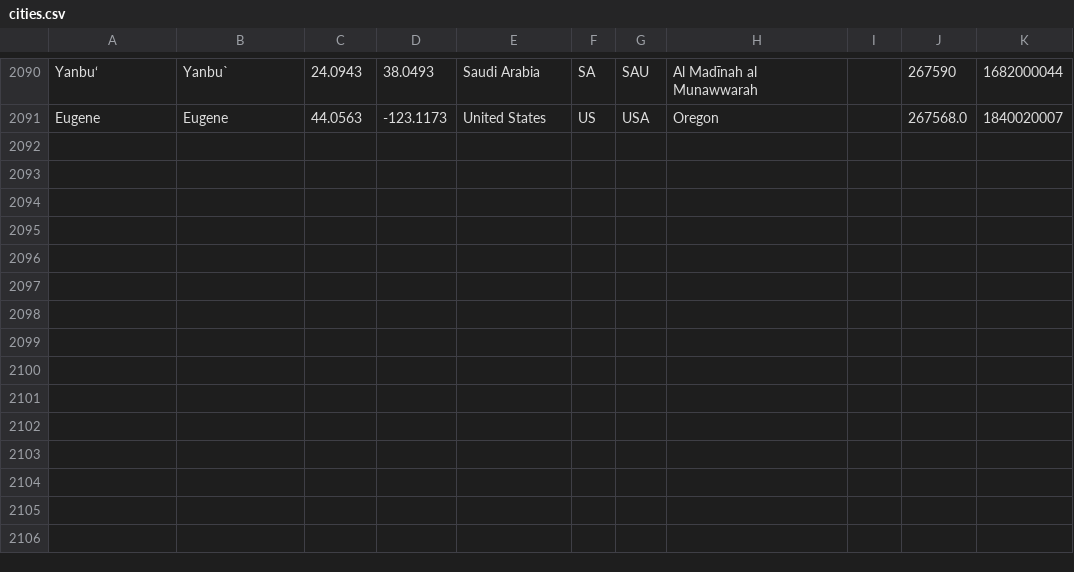
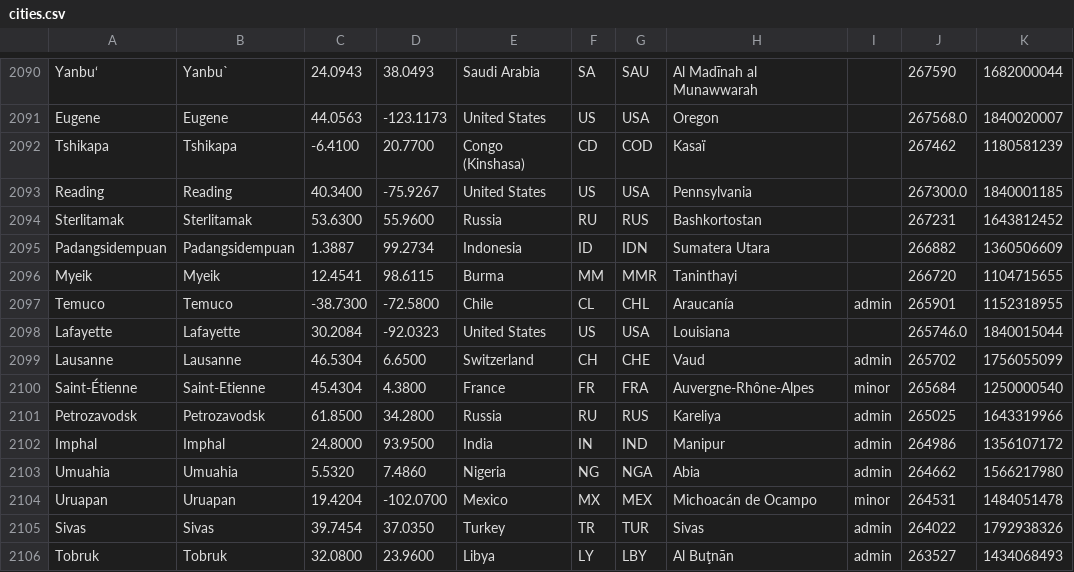
Before and after one commit to alainrc2005/get-recorrido, a CSV file: cities.csv, drawn as a sheet; only a part is shown, gaps mark what is left out; the diff names each change by its address in the sheet, - before the commit and + after, or states it on an @@ line.

Commit message:
update cities-330

```diff
--- a/cities.csv
+++ b/cities.csv
+row 2092: Tshikapa | Tshikapa | -6.4100 | 20.7700 | Congo (Kinshasa) | CD | COD | Kasaï |  | 267462 | 1180581239
+row 2093: Reading | Reading | 40.3400 | -75.9267 | United States | US | USA | Pennsylvania |  | 267300.0 | 1840001185
+row 2094: Sterlitamak | Sterlitamak | 53.6300 | 55.9600 | Russia | RU | RUS | Bashkortostan |  | 267231 | 1643812452
+row 2095: Padangsidempuan | Padangsidempuan | 1.3887 | 99.2734 | Indonesia | ID | IDN | Sumatera Utara |  | 266882 | 1360506609
+row 2096: Myeik | Myeik | 12.4541 | 98.6115 | Burma | MM | MMR | Taninthayi |  | 266720 | 1104715655
+row 2097: Temuco | Temuco | -38.7300 | -72.5800 | Chile | CL | CHL | Araucanía | admin | 265901 | 1152318955
+row 2098: Lafayette | Lafayette | 30.2084 | -92.0323 | United States | US | USA | Louisiana |  | 265746.0 | 1840015044
+row 2099: Lausanne | Lausanne | 46.5304 | 6.6500 | Switzerland | CH | CHE | Vaud | admin | 265702 | 1756055099
+row 2100: Saint-Étienne | Saint-Etienne | 45.4304 | 4.3800 | France | FR | FRA | Auvergne-Rhône-Alpes | minor | 265684 | 1250000540
+row 2101: Petrozavodsk | Petrozavodsk | 61.8500 | 34.2800 | Russia | RU | RUS | Kareliya | admin | 265025 | 1643319966
+row 2102: Imphal | Imphal | 24.8000 | 93.9500 | India | IN | IND | Manipur | admin | 264986 | 1356107172
+row 2103: Umuahia | Umuahia | 5.5320 | 7.4860 | Nigeria | NG | NGA | Abia | admin | 264662 | 1566217980
+row 2104: Uruapan | Uruapan | 19.4204 | -102.0700 | Mexico | MX | MEX | Michoacán de Ocampo | minor | 264531 | 1484051478
+row 2105: Sivas | Sivas | 39.7454 | 37.0350 | Turkey | TR | TUR | Sivas | admin | 264022 | 1792938326
+row 2106: Tobruk | Tobruk | 32.0800 | 23.9600 | Libya | LY | LBY | Al Buţnān | admin | 263527 | 1434068493
```
